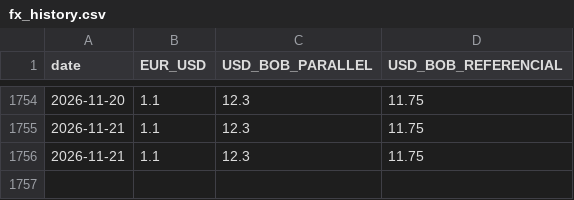
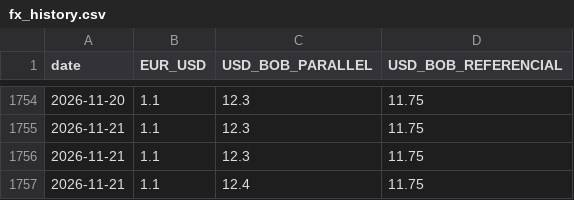
Before and after one commit to arrevollo-cloud/daily-fx-rates, a CSV file: fx_history.csv, drawn as a sheet; only a part is shown, gaps mark what is left out; the diff names each change by its address in the sheet, - before the commit and + after, or states it on an @@ line.

```diff
--- a/fx_history.csv
+++ b/fx_history.csv
+row 1757: 2026-11-21 | 1.1 | 12.4 | 11.75
```
Also changed, not shown: 1 other file.
